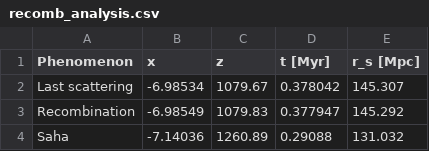
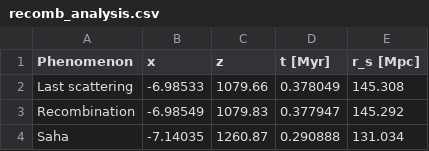
Before and after one commit to Johanmkr/AST5220, a CSV file: project/code/data/recomb_analysis.csv, drawn as a sheet.

```diff
--- a/project/code/data/recomb_analysis.csv
+++ b/project/code/data/recomb_analysis.csv
@@ -1,4 +1,4 @@
 Phenomenon  ,    x       ,    z       ,    t [Myr] ,   r_s [Mpc],
-Last scattering  , -6.98534 , 1079.67 , 0.378042 , 145.307 ,
+Last scattering  , -6.98533 , 1079.66 , 0.378049 , 145.308 ,
 Recombination    , -6.98549 , 1079.83 , 0.377947 , 145.292 ,
-Saha             , -7.14036 , 1260.89 , 0.29088 , 131.032 ,
+Saha             , -7.14035 , 1260.87 , 0.290888 , 131.034 ,
```
Also changed, not shown: project/code/data/perturbations_k0.001.csv, project/code/data/perturbations_k0.01.csv, 7 other files.
